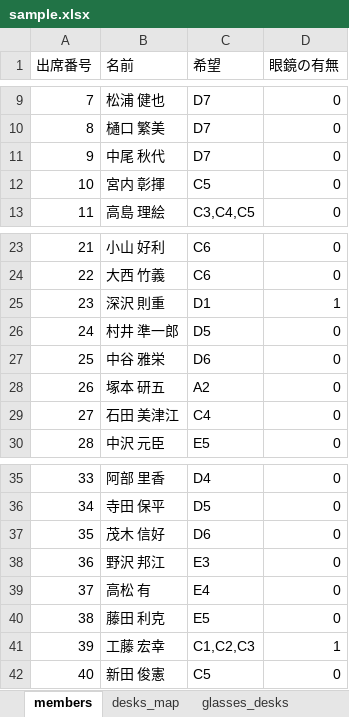
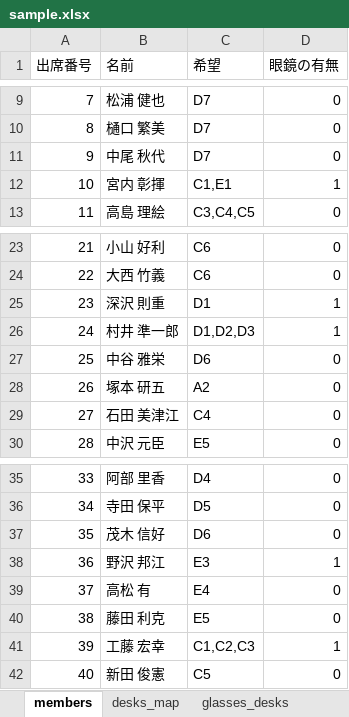
Before and after one commit to mo-mo-666/seat-change-for-class, an Excel workbook: setting/sample.xlsx, sheet members, drawn as a sheet; only a part is shown, gaps mark what is left out; values as stored, in another font and other column widths than the file's, no borders; the diff names each change by its address in the sheet, - before the commit and + after, or states it on an @@ line.

```diff
--- a/setting/sample.xlsx (sheet members)
+++ b/setting/sample.xlsx (sheet members)
-C12 (希望): C5
+C12 (希望): C1,E1
-D12 (眼鏡の有無): 0
+D12 (眼鏡の有無): 1
-C26 (希望): D5
+C26 (希望): D1,D2,D3
-D26 (眼鏡の有無): 0
+D26 (眼鏡の有無): 1
-D38 (眼鏡の有無): 0
+D38 (眼鏡の有無): 1
```
Also changed, not shown: sheet result_num_map, sheet result_member_map, sheet result_member, sheet result_loss.
